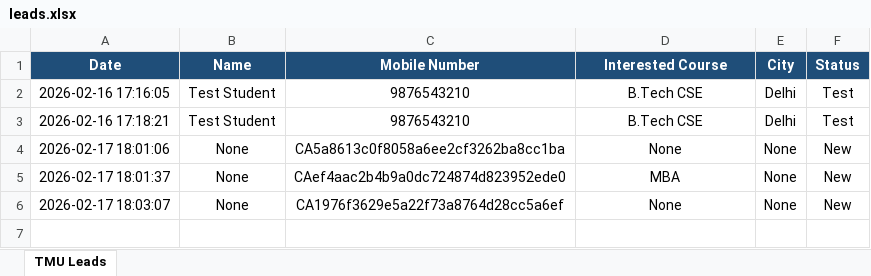
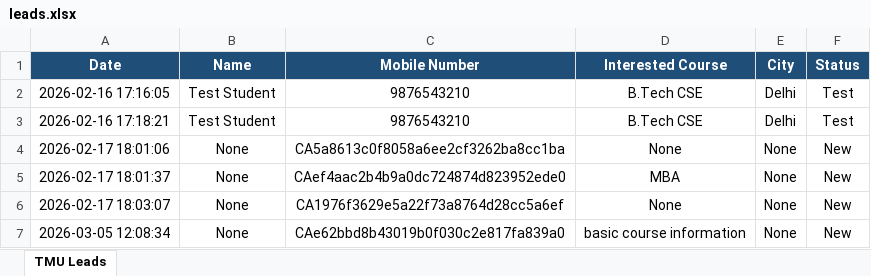
Before and after one commit to Aradhy20/University-virtual-Counselor, an Excel workbook: data/leads.xlsx, sheet TMU Leads, drawn as a sheet; values as stored, in another font and other column widths than the file's, no borders; the diff names each change by its address in the sheet, - before the commit and + after, or states it on an @@ line.

```diff
--- a/data/leads.xlsx (sheet TMU Leads)
+++ b/data/leads.xlsx (sheet TMU Leads)
+row 7: 2026-03-05 12:08:34 | None | CAe62bbd8b43019b0f030c2e817fa839a0 | basic course information | None | New
```
Also changed, not shown: 32 other files.
